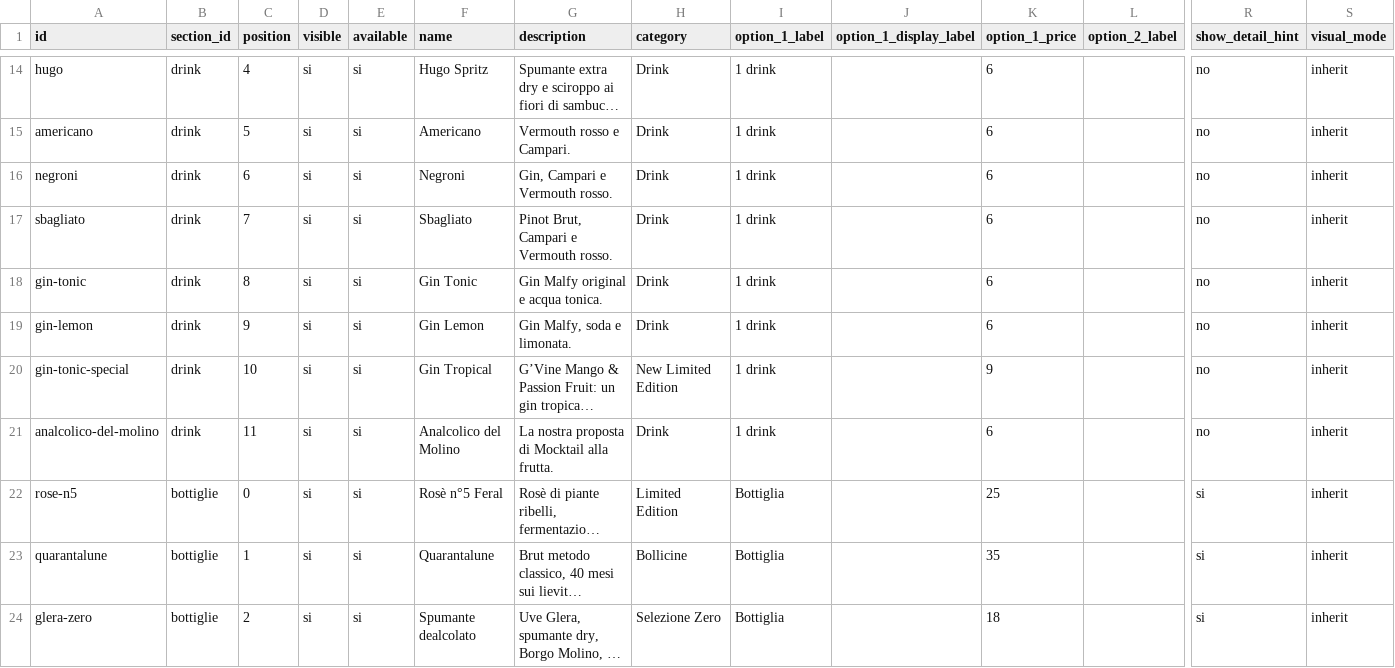
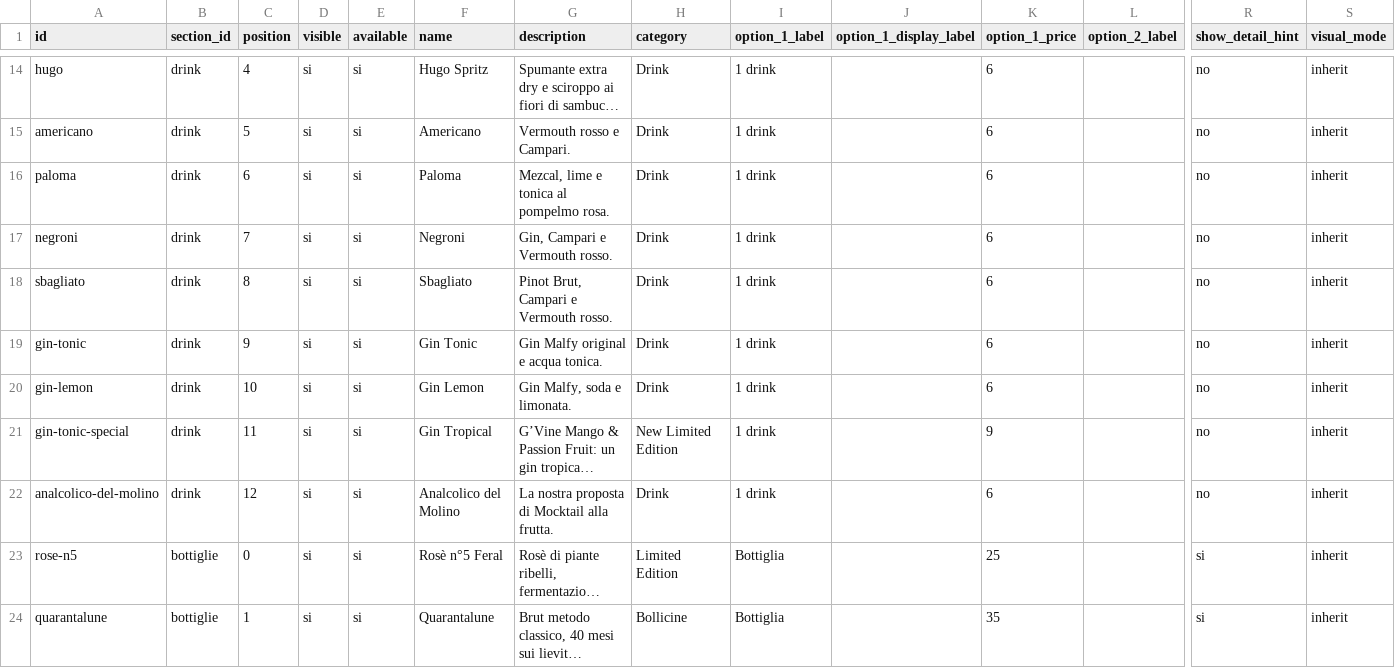
Before and after one commit to molinosantamarta/aperitivo-menu, a CSV file: public/data/google-sheet-template.csv, drawn as a sheet; only a part is shown, gaps mark what is left out; the shorter side is filled out with more unchanged rows; long unchanged cells end in …; addresses are those after the commit; rows hold the shown columns only; the diff names each change by its address in the sheet, - before the commit and + after, or states it on an @@ line.

Commit message:
Add Paloma and restore Panache

```diff
--- a/public/data/google-sheet-template.csv
+++ b/public/data/google-sheet-template.csv
+row 16: paloma | drink | 6 | si | si | Paloma | Mezcal, lime e tonica al pompelmo rosa. | Drink | 1 drink |  | 6 |  | no | inherit
-C17 (position): 6
+C17 (position): 7
-C18 (position): 7
+C18 (position): 8
-C19 (position): 8
+C19 (position): 9
-C20 (position): 9
+C20 (position): 10
-C21 (position): 10
+C21 (position): 11
-C22 (position): 11
+C22 (position): 12
```
Also changed, not shown: public/data/google-sheet-template-semplice.csv, 15 other files.
